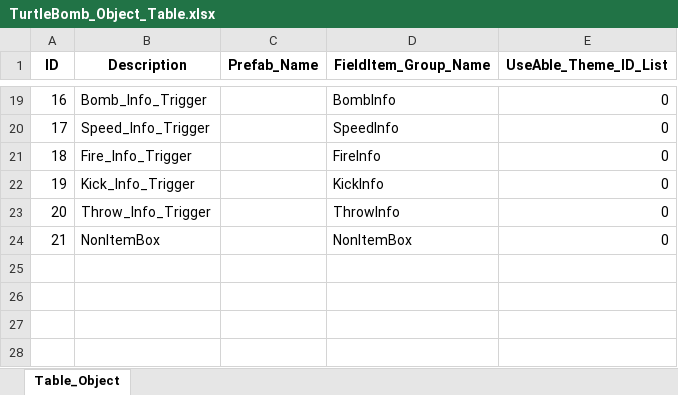
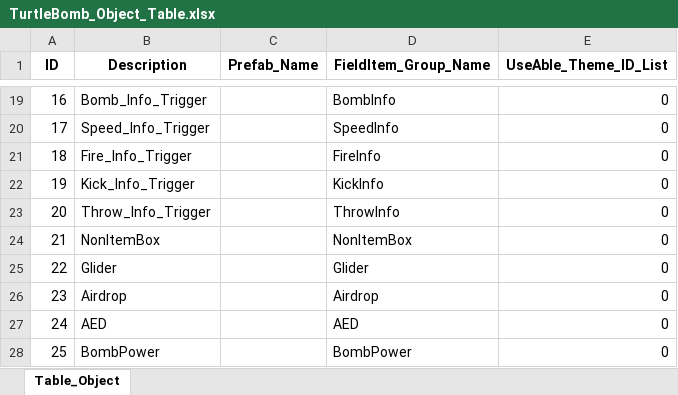
Before and after one commit to RRE1012/Turtle_Bomb, an Excel workbook: GameDesign/Table/TurtleBomb_Object_Table.xlsx, sheet Table_Object, drawn as a sheet; only a part is shown, gaps mark what is left out; values as stored, in another font and other column widths than the file's, no borders; conditional formats not drawn; the diff names each change by its address in the sheet, - before the commit and + after, or states it on an @@ line.

Commit message:
신규아이템 추가

```diff
--- a/GameDesign/Table/TurtleBomb_Object_Table.xlsx (sheet Table_Object)
+++ b/GameDesign/Table/TurtleBomb_Object_Table.xlsx (sheet Table_Object)
+row 25: 22 | Glider |  | Glider | 0
+row 26: 23 | Airdrop |  | Airdrop | 0
+row 27: 24 | AED |  | AED | 0
+row 28: 25 | BombPower |  | BombPower | 0
```
